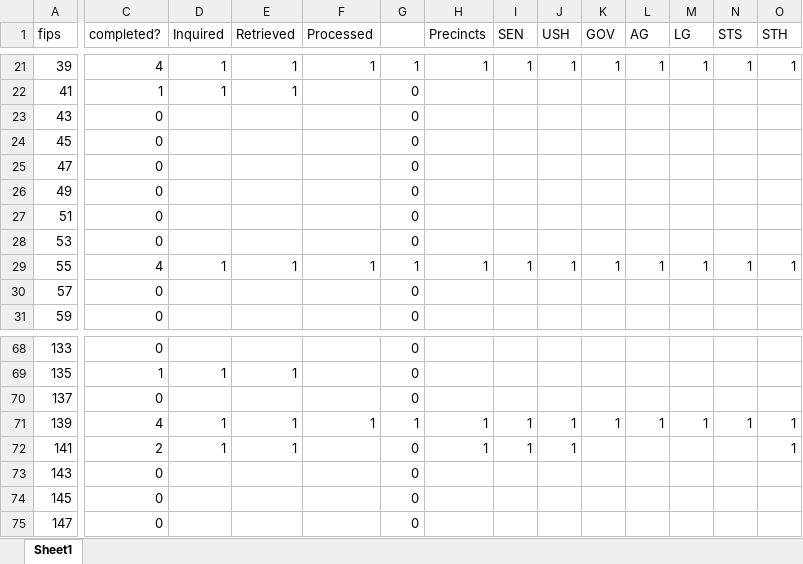
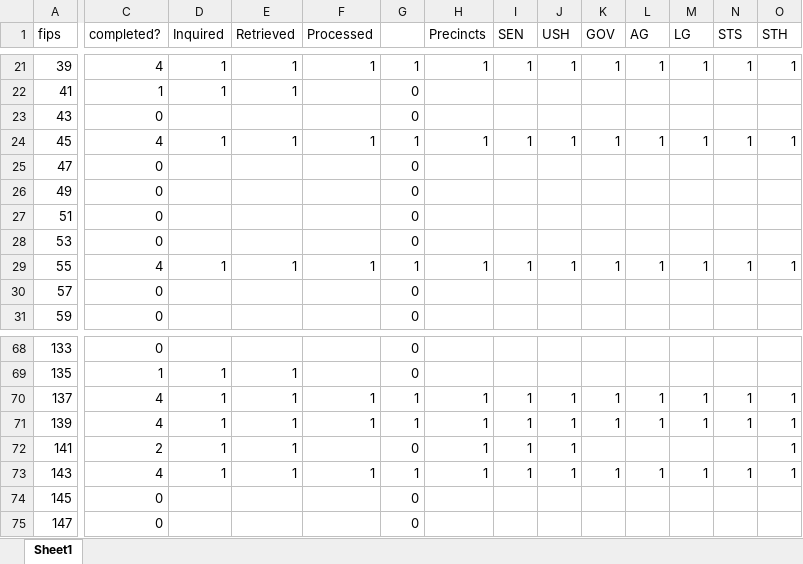
Before and after one commit to kairom13/Texas-2018, an Excel workbook: Texas Project Summary.xlsx, sheet Sheet1, drawn as a sheet; only a part is shown, gaps mark what is left out; values as stored, in another font and other column widths than the file's, no borders; conditional formats not drawn; the diff covers the shown part only; the diff names each change by its address in the sheet, - before the commit and + after, or states it on an @@ line.

```diff
--- a/Texas Project Summary.xlsx (sheet Sheet1)
+++ b/Texas Project Summary.xlsx (sheet Sheet1)
-C24 (completed?): 0
+C24 (completed?): 4
-D24 (Inquired): (empty)
+D24 (Inquired): 1
-E24 (Retrieved): (empty)
+E24 (Retrieved): 1
-F24 (Processed): (empty)
+F24 (Processed): 1
-G24: 0
+G24: 1
-H24 (Precincts): (empty)
+H24 (Precincts): 1
-I24 (SEN): (empty)
+I24 (SEN): 1
-J24 (USH): (empty)
+J24 (USH): 1
-K24 (GOV): (empty)
+K24 (GOV): 1
-L24 (AG): (empty)
+L24 (AG): 1
-M24 (LG): (empty)
+M24 (LG): 1
-N24 (STS): (empty)
+N24 (STS): 1
-O24 (STH): (empty)
+O24 (STH): 1
-C70 (completed?): 0
+C70 (completed?): 4
-D70 (Inquired): (empty)
+D70 (Inquired): 1
-E70 (Retrieved): (empty)
+E70 (Retrieved): 1
-F70 (Processed): (empty)
+F70 (Processed): 1
-G70: 0
+G70: 1
-H70 (Precincts): (empty)
+H70 (Precincts): 1
-I70 (SEN): (empty)
+I70 (SEN): 1
-J70 (USH): (empty)
+J70 (USH): 1
-K70 (GOV): (empty)
+K70 (GOV): 1
-L70 (AG): (empty)
+L70 (AG): 1
-M70 (LG): (empty)
+M70 (LG): 1
-N70 (STS): (empty)
+N70 (STS): 1
-O70 (STH): (empty)
+O70 (STH): 1
-C73 (completed?): 0
+C73 (completed?): 4
-D73 (Inquired): (empty)
+D73 (Inquired): 1
-E73 (Retrieved): (empty)
+E73 (Retrieved): 1
-F73 (Processed): (empty)
+F73 (Processed): 1
-G73: 0
+G73: 1
-H73 (Precincts): (empty)
+H73 (Precincts): 1
-I73 (SEN): (empty)
+I73 (SEN): 1
-J73 (USH): (empty)
+J73 (USH): 1
-K73 (GOV): (empty)
+K73 (GOV): 1
-L73 (AG): (empty)
+L73 (AG): 1
-M73 (LG): (empty)
+M73 (LG): 1
-N73 (STS): (empty)
+N73 (STS): 1
-O73 (STH): (empty)
+O73 (STH): 1
```
Also changed, not shown: 180 edited cells elsewhere in this sheet, 2 other files.
